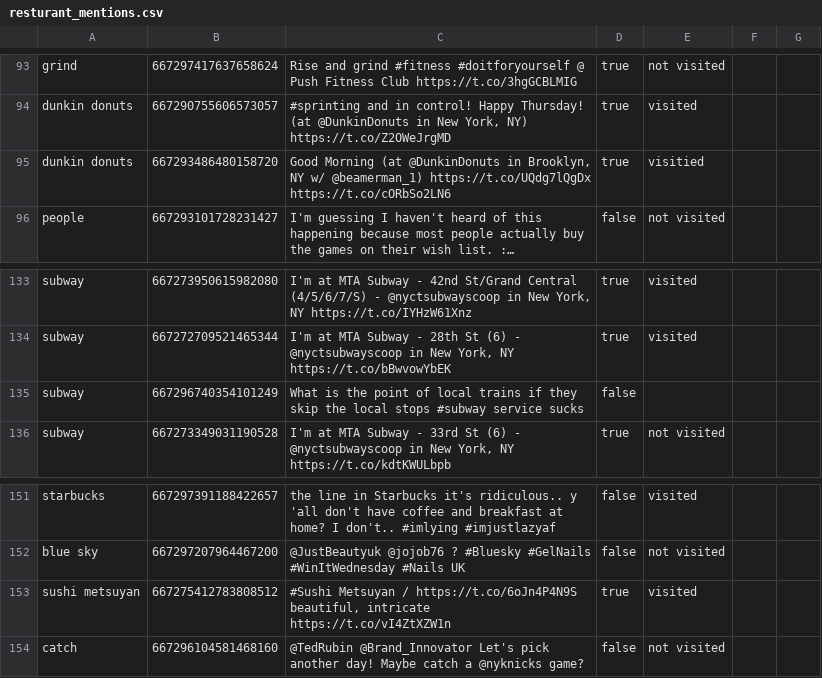
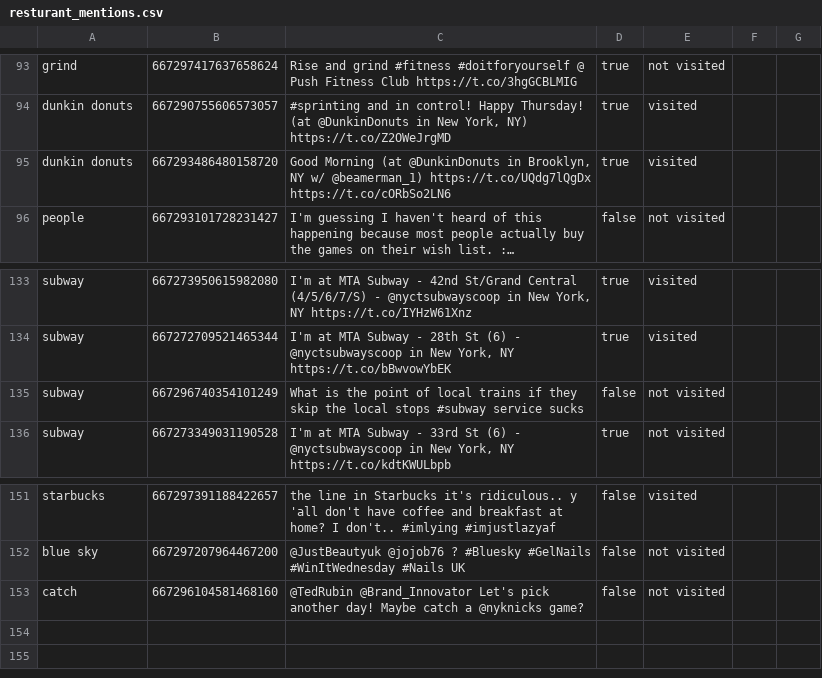
Before and after one commit to Aherm/P7-Program, a CSV file: p7/resturant_mentions.csv, drawn as a sheet; only a part is shown, gaps mark what is left out; long unchanged cells end in …; the diff names each change by its address in the sheet, - before the commit and + after, or states it on an @@ line.

```diff
--- a/p7/resturant_mentions.csv
+++ b/p7/resturant_mentions.csv
-E95: visitied
+E95: visited
-E135: (empty)
+E135: not visited
-row 153: sushi metsuyan | 667275412783808512 | #Sushi Metsuyan / https://t.co/6oJn4P4N9S beautiful, intricate https://t.co/vI4ZtXZW1n | true | visited
```
Also changed, not shown: 2 other files.
